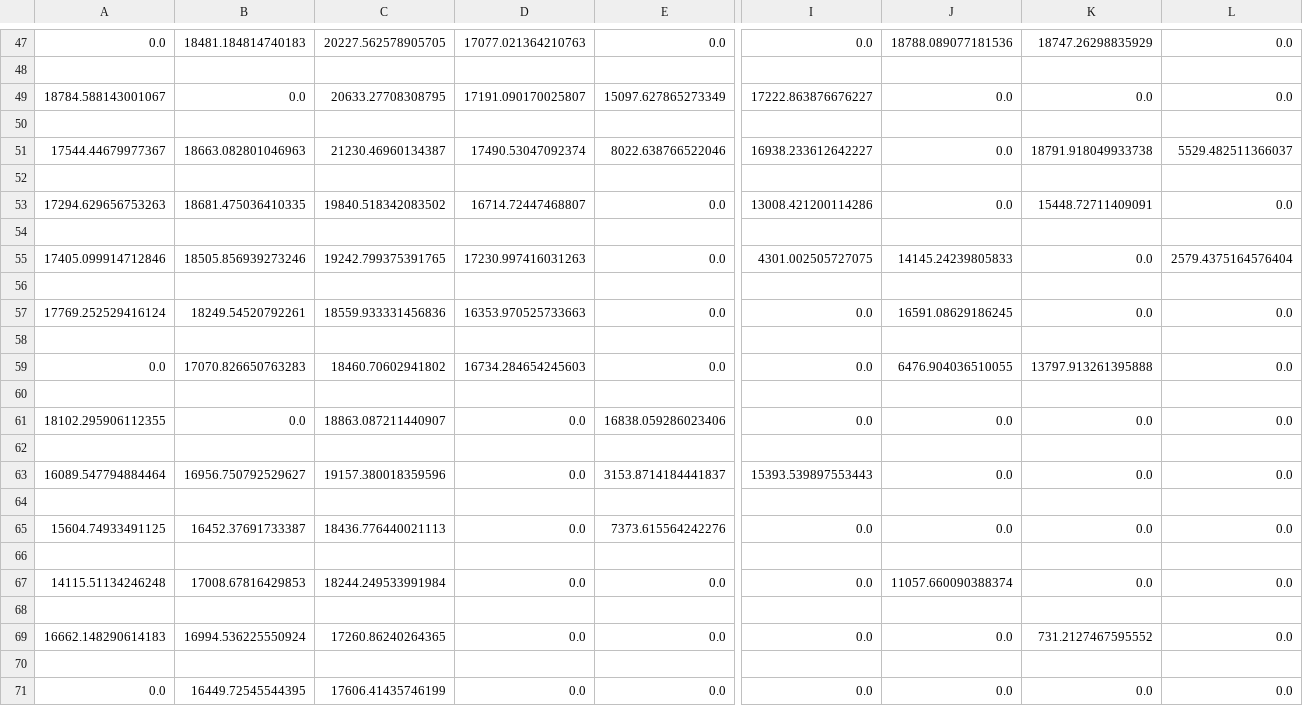
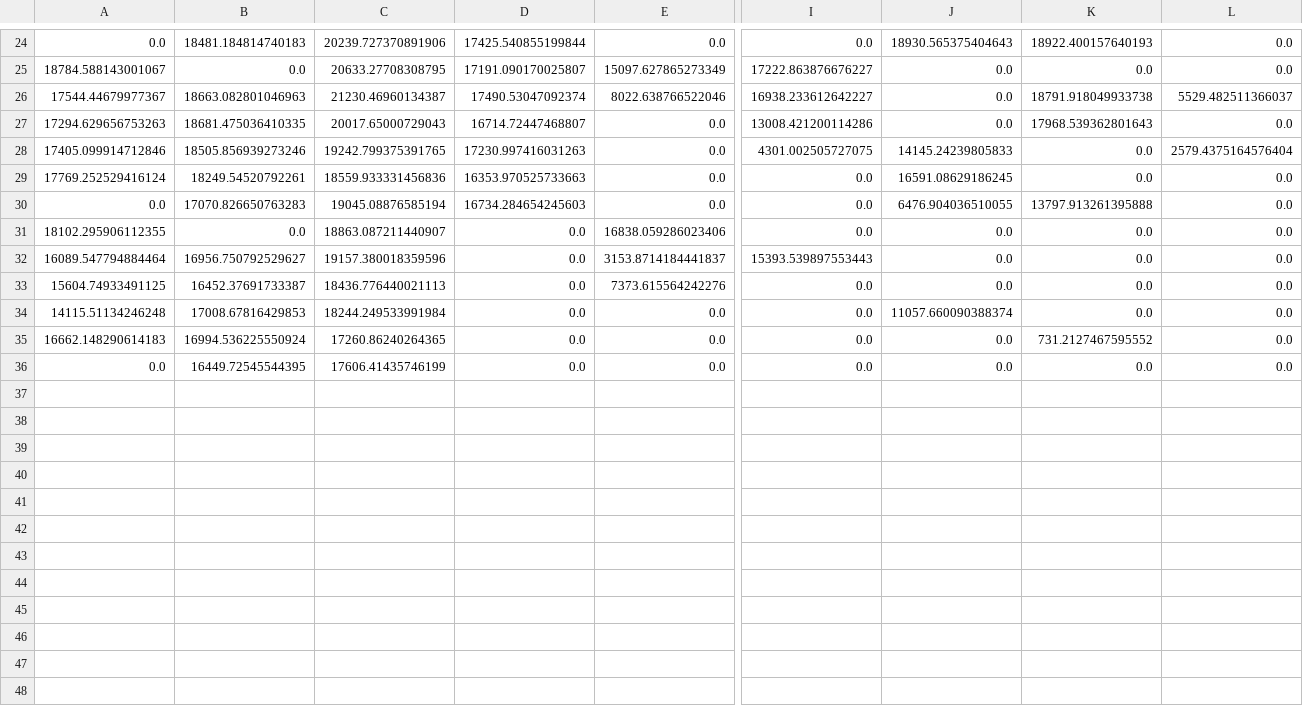
Before and after one commit to chrehall68/SGAI-Outbreak, a CSV file: QTable.csv, drawn as a sheet; only a part is shown, gaps mark what is left out; removed rows and columns are numbered as before the commit, all else as after; rows hold the shown columns only; the diff covers the shown part only; the diff names each change by its address in the sheet, - before the commit and + after, or states it on an @@ line.

```diff
--- a/QTable.csv
+++ b/QTable.csv
-C24: 20227.562578905705
+C24: 20239.727370891906
-D24: 17077.021364210763
+D24: 17425.540855199844
-J24: 18788.089077181536
+J24: 18930.565375404643
-K24: 18747.26298835929
+K24: 18922.400157640193
-row 48: (empty)
-row 50: (empty)
-row 52: (empty)
-C27: 19840.518342083502
+C27: 20017.65000729043
-K27: 15448.72711409091
+K27: 17968.539362801643
-row 54: (empty)
-row 56: (empty)
-row 58: (empty)
-C30: 18460.70602941802
+C30: 19045.08876585194
-row 60: (empty)
-row 62: (empty)
-row 64: (empty)
-row 66: (empty)
-row 68: (empty)
-row 70: (empty)
```
Also changed, not shown: 23 removed rows and 36 edited cells elsewhere in this file, 5 other files.
